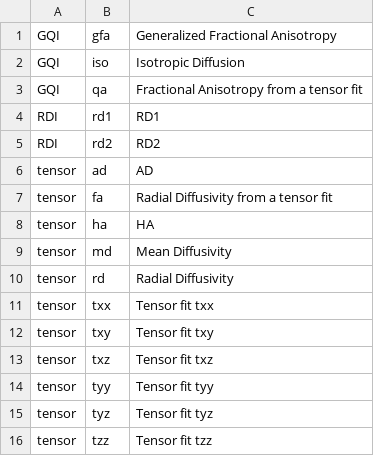
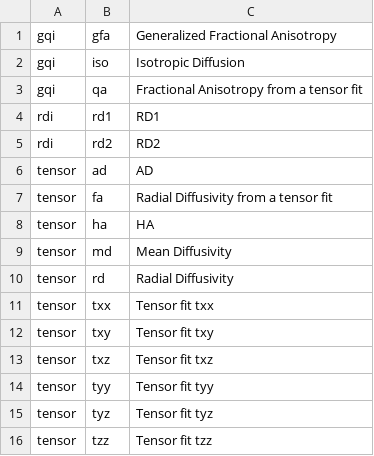
Before and after one commit to PennLINC/qsirecon, a CSV file: docs/recon_scalars/dsi_studio_gqi.csv, drawn as a sheet.

```diff
--- a/docs/recon_scalars/dsi_studio_gqi.csv
+++ b/docs/recon_scalars/dsi_studio_gqi.csv
@@ -1,6 +1,6 @@
-GQI,gfa,Generalized Fractional Anisotropy
-GQI,iso,Isotropic Diffusion
-GQI,qa,Fractional Anisotropy from a tensor fit
-RDI,rd1,RD1
-RDI,rd2,RD2
+gqi,gfa,Generalized Fractional Anisotropy
+gqi,iso,Isotropic Diffusion
+gqi,qa,Fractional Anisotropy from a tensor fit
+rdi,rd1,RD1
+rdi,rd2,RD2
 tensor,ad,AD
```
Also changed, not shown: docs/recon_scalars/csdsi_3dshore.csv, docs/recon_scalars/dipy_3dshore.csv, 32 other files.
